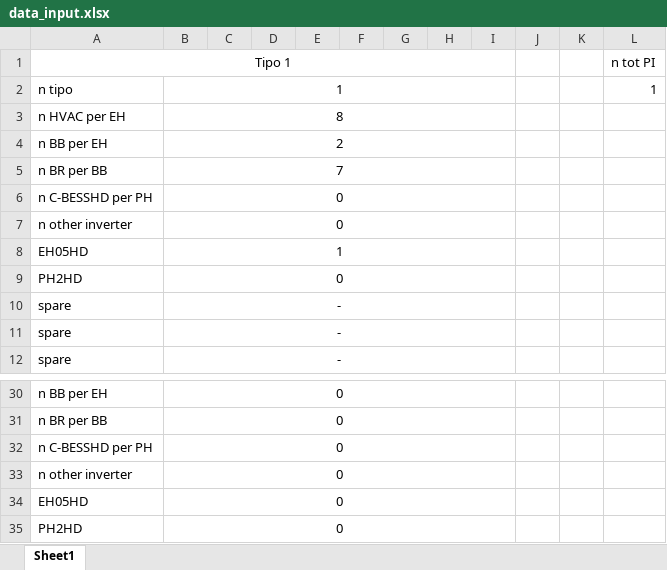
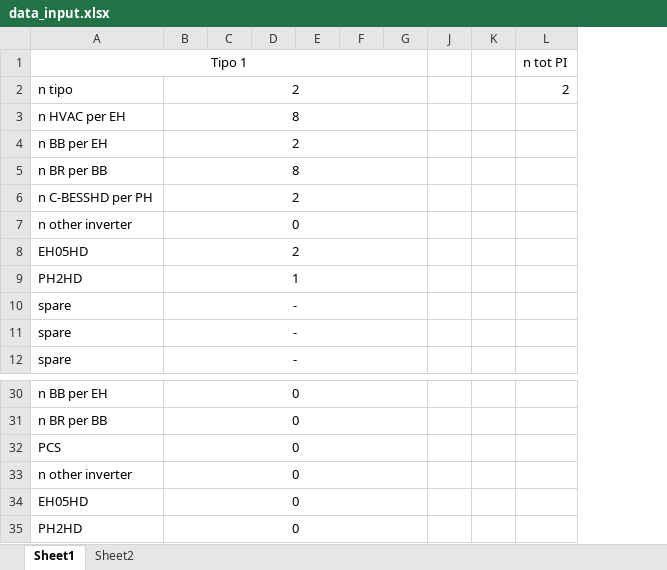
Before and after one commit to accordingtojim/Alarm_automation_PI, an Excel workbook: data_input.xlsx, sheet Sheet1, drawn as a sheet; only a part is shown, gaps mark what is left out; values as stored, in another font and other column widths than the file's, no borders; the diff names each change by its address in the sheet, - before the commit and + after, or states it on an @@ line.

```diff
--- a/data_input.xlsx (sheet Sheet1)
+++ b/data_input.xlsx (sheet Sheet1)
+sheet tab: Sheet2
@@ column H hidden, empty @@
@@ column I hidden, empty @@
-B2: 1
+B2: 2
-L2 (n tot PI): 1
+L2 (n tot PI): 2
-B5: 7
+B5: 8
-B6: 0
+B6: 2
-B8: 1
+B8: 2
-B9: 0
+B9: 1
-A32 (Tipo 1): n C-BESSHD per PH
+A32 (Tipo 1): PCS
```
Also changed, not shown: template_excel/template_PEMS_PH2HD.xlsx, 14 other files.
